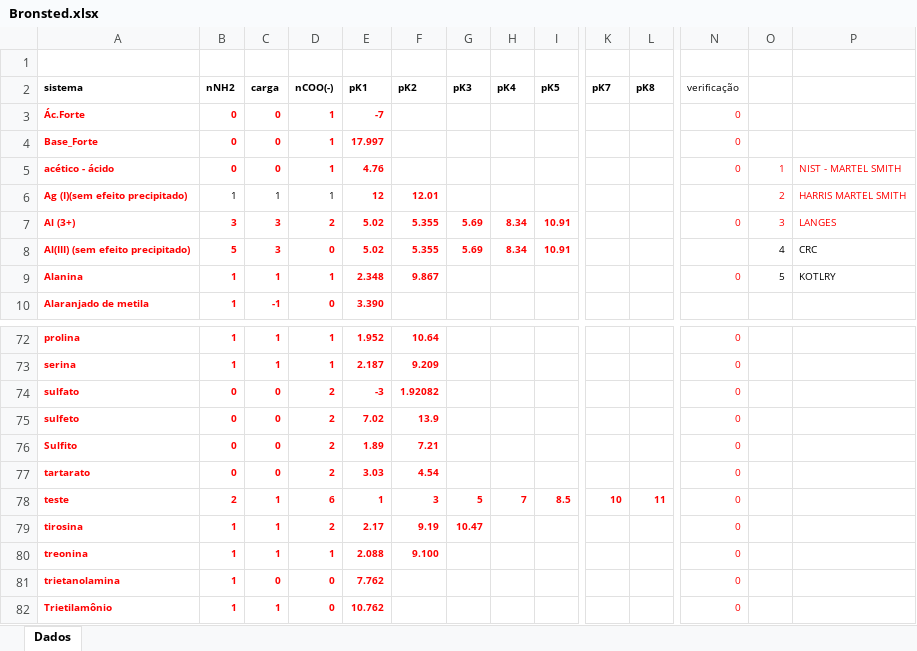
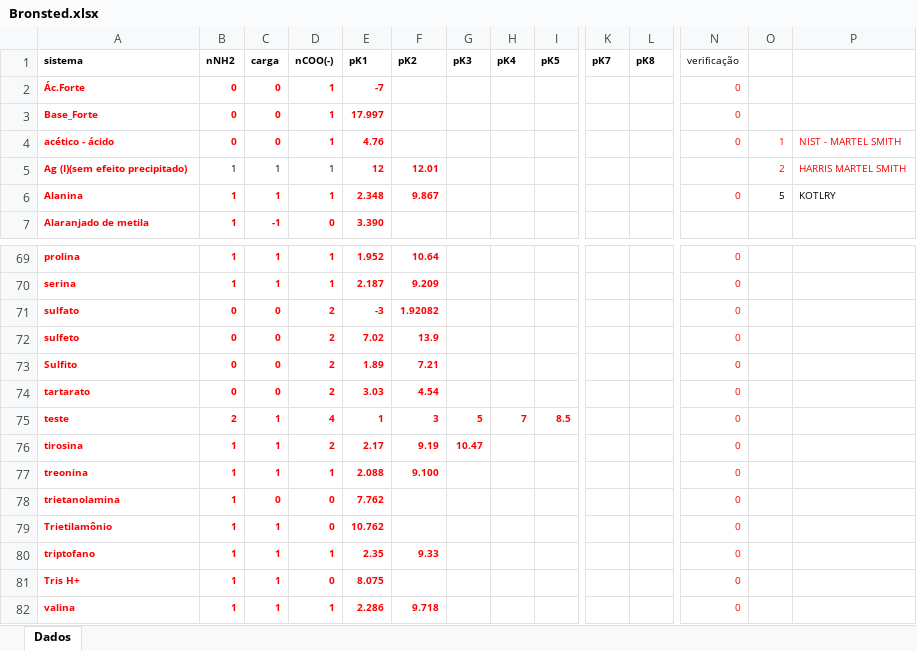
Before and after one commit to aferoliv/AlphaDist-Web, an Excel workbook: Bronsted.xlsx, sheet Dados, drawn as a sheet; only a part is shown, gaps mark what is left out; the shorter side is filled out with more unchanged rows; values as stored, in another font and other column widths than the file's, no borders; removed rows and columns are numbered as before the commit, all else as after; rows hold the shown columns only; the diff names each change by its address in the sheet, - before the commit and + after, or states it on an @@ line.

```diff
--- a/Bronsted.xlsx (sheet Dados)
+++ b/Bronsted.xlsx (sheet Dados)
-row 1: (empty)
-row 7: Al (3+) | 3 | 3 | 2 | 5.02 | 5.355 | 5.69 | 8.34 | 10.91 |  |  | 0 | 3 | LANGES
-row 8: Al(III) (sem efeito precipitado) | 5 | 3 | 0 | 5.02 | 5.355 | 5.69 | 8.34 | 10.91 |  |  |  | 4 | CRC
-D75 (nCOO(-)): 6
+D75 (nCOO(-)): 4
-K75 (pK7): 10
+K75 (pK7): (empty)
-L75 (pK8): 11
+L75 (pK8): (empty)
```
Also changed, not shown: formulas that keep their value, 2 other files.
